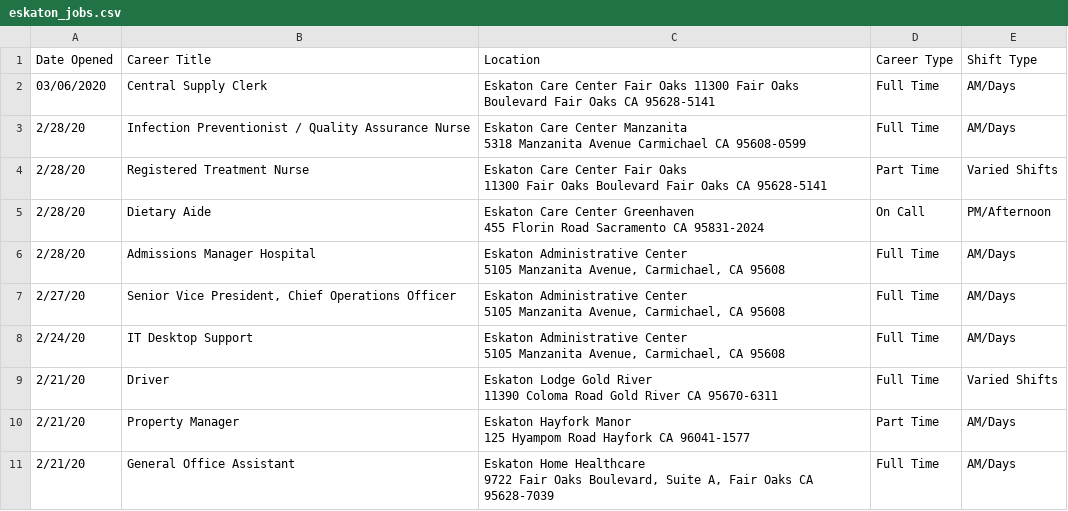
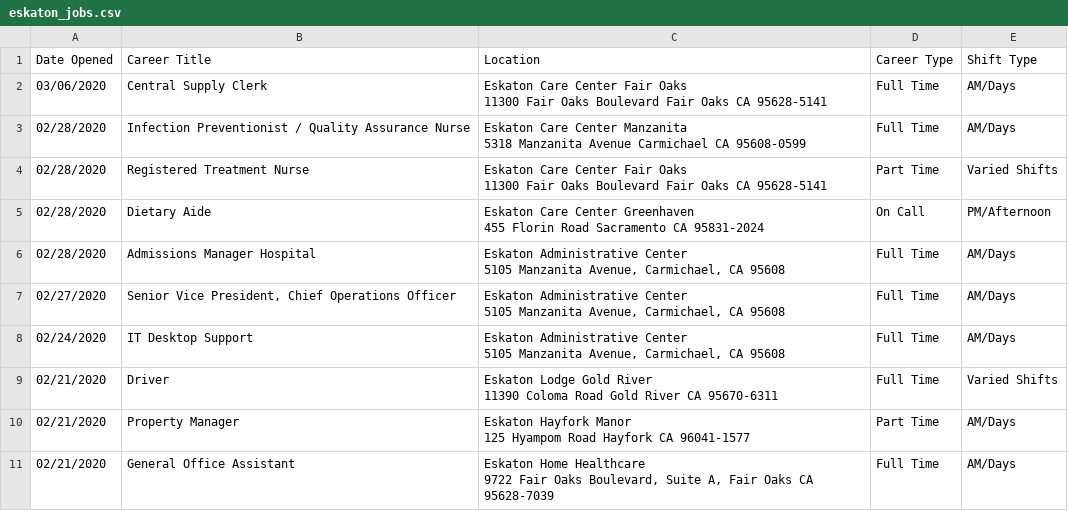
Before and after one commit to joseRamirez98/eskatonJobs, a CSV file: eskaton_jobs.csv, drawn as a sheet.

```diff
--- a/eskaton_jobs.csv
+++ b/eskaton_jobs.csv
@@ -1,20 +1,21 @@
 Date Opened,Career Title,Location,Career Type,Shift Type
-03/06/2020,Central Supply Clerk,Eskaton Care Center Fair Oaks 11300 Fair Oaks Boulevard Fair Oaks CA 95628-5141,Full Time,AM/Days
-2/28/20,Infection Preventionist / Quality Assurance Nurse,"Eskaton Care Center Manzanita
-5318 Manzanita Avenue Carmichael CA 95608-0599",Full Time,AM/Days
-2/28/20,Registered Treatment Nurse,"Eskaton Care Center Fair Oaks
-11300 Fair Oaks Boulevard Fair Oaks CA 95628-5141",Part Time,Varied Shifts
-2/28/20,Dietary Aide,"Eskaton Care Center Greenhaven
-455 Florin Road Sacramento CA 95831-2024",On Call,PM/Afternoon
-2/28/20,Admissions Manager Hospital,"Eskaton Administrative Center
-5105 Manzanita Avenue, Carmichael, CA 95608",Full Time,AM/Days
-2/27/20,"Senior Vice President, Chief Operations Officer","Eskaton Administrative Center
-5105 Manzanita Avenue, Carmichael, CA 95608",Full Time,AM/Days
-2/24/20,IT Desktop Support,"Eskaton Administrative Center
-5105 Manzanita Avenue, Carmichael, CA 95608",Full Time,AM/Days
-2/21/20,Driver,"Eskaton Lodge Gold River
-11390 Coloma Road Gold River CA 95670-6311",Full Time,Varied Shifts
-2/21/20,Property Manager,"Eskaton Hayfork Manor
-125 Hyampom Road Hayfork CA 96041-1577",Part Time,AM/Days
-2/21/20,General Office Assistant,"Eskaton Home Healthcare
-9722 Fair Oaks Boulevard, Suite A, Fair Oaks CA 95628-7039",Full Time,AM/Days
+03/06/2020,Central Supply Clerk,"Eskaton Care Center Fair Oaks
+11300 Fair Oaks Boulevard Fair Oaks CA 95628-5141",Full Time,AM/Days
+02/28/2020,Infection Preventionist / Quality Assurance Nurse,"Eskaton Care Center Manzanita
+5318 Manzanita Avenue Carmichael CA 95608-0599",Full Time,AM/Days
+02/28/2020,Registered Treatment Nurse,"Eskaton Care Center Fair Oaks
+11300 Fair Oaks Boulevard Fair Oaks CA 95628-5141",Part Time,Varied Shifts
+02/28/2020,Dietary Aide,"Eskaton Care Center Greenhaven
+455 Florin Road Sacramento CA 95831-2024",On Call,PM/Afternoon
+02/28/2020,Admissions Manager Hospital,"Eskaton Administrative Center
+5105 Manzanita Avenue, Carmichael, CA 95608",Full Time,AM/Days
+02/27/2020,"Senior Vice President, Chief Operations Officer","Eskaton Administrative Center
+5105 Manzanita Avenue, Carmichael, CA 95608",Full Time,AM/Days
+02/24/2020,IT Desktop Support,"Eskaton Administrative Center
+5105 Manzanita Avenue, Carmichael, CA 95608",Full Time,AM/Days
+02/21/2020,Driver,"Eskaton Lodge Gold River
+11390 Coloma Road Gold River CA 95670-6311",Full Time,Varied Shifts
+02/21/2020,Property Manager,"Eskaton Hayfork Manor
+125 Hyampom Road Hayfork CA 96041-1577",Part Time,AM/Days
+02/21/2020,General Office Assistant,"Eskaton Home Healthcare
+9722 Fair Oaks Boulevard, Suite A, Fair Oaks CA 95628-7039",Full Time,AM/Days
```
Also changed, not shown: 1 other file.
